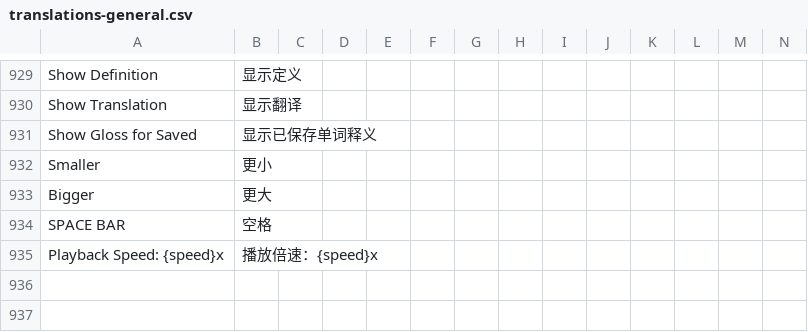
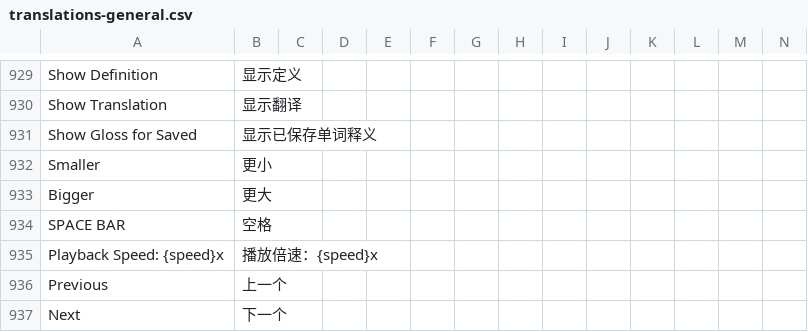
Before and after one commit to jaguar-person/zero-to-hero-nuxt, a CSV file: lib/translations-general.csv, drawn as a sheet; only a part is shown, gaps mark what is left out; rows hold the shown columns only; the diff names each change by its address in the sheet, - before the commit and + after, or states it on an @@ line.

```diff
--- a/lib/translations-general.csv
+++ b/lib/translations-general.csv
+row 936: Previous | 上一个
+row 937: Next | 下一个
```
Also changed, not shown: 1 other file.
